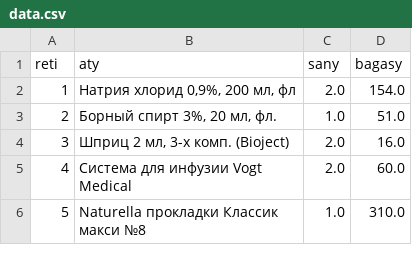
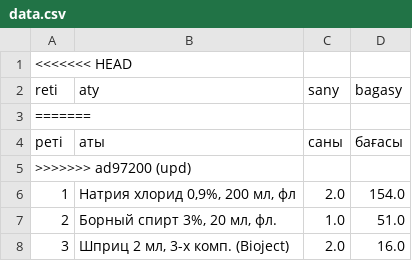
Before and after one commit to abaiuly1205/PP2_ab.abilay, a CSV file: SIS5/check/data.csv, drawn as a sheet; only a part is shown; the shorter side is filled out with more unchanged rows.

```diff
--- a/SIS5/check/data.csv
+++ b/SIS5/check/data.csv
@@ -1,2 +1,6 @@
+<<<<<<< HEAD
 reti,aty,sany,bagasy
+=======
+реті,аты,саны,бағасы
+>>>>>>> ad97200 (upd)
 1,"Натрия хлорид 0,9%, 200 мл, фл",2.0,154.0
```
Also changed, not shown: 1 other file.
